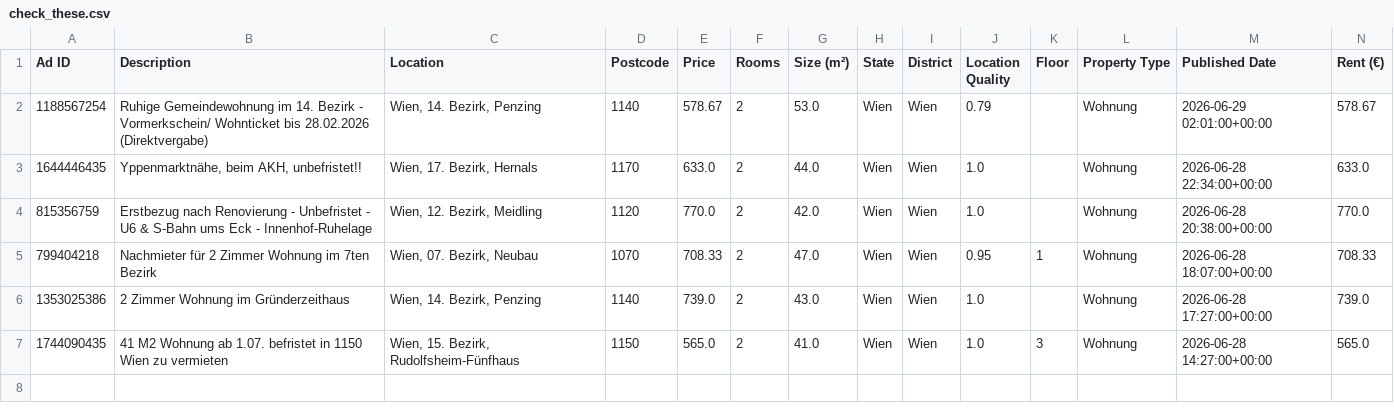
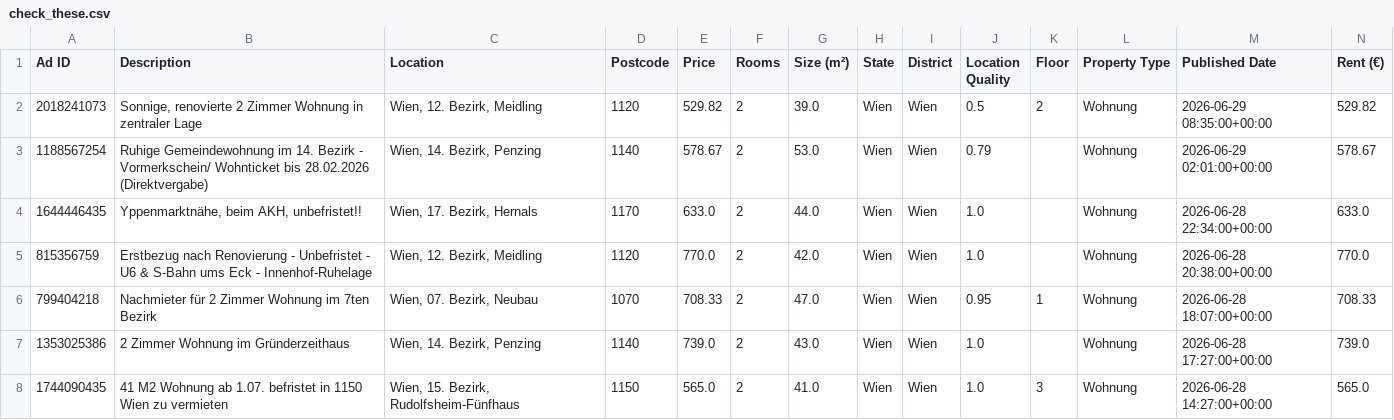
Before and after one commit to AthomsG/renting-in-vienna, a CSV file: check_these.csv, drawn as a sheet; only a part is shown; rows hold the shown columns only; the diff names each change by its address in the sheet, - before the commit and + after, or states it on an @@ line.

```diff
--- a/check_these.csv
+++ b/check_these.csv
+row 2: 2018241073 | Sonnige, renovierte 2 Zimmer Wohnung in zentraler Lage | Wien, 12. Bezirk, Meidling | 1120 | 529.82 | 2 | 39.0 | Wien | Wien | 0.5 | 2 | Wohnung | 2026-06-29 08:35:00+00:00 | 529.82
```
Also changed, not shown: listings/rental_data.csv, 1 other file.
